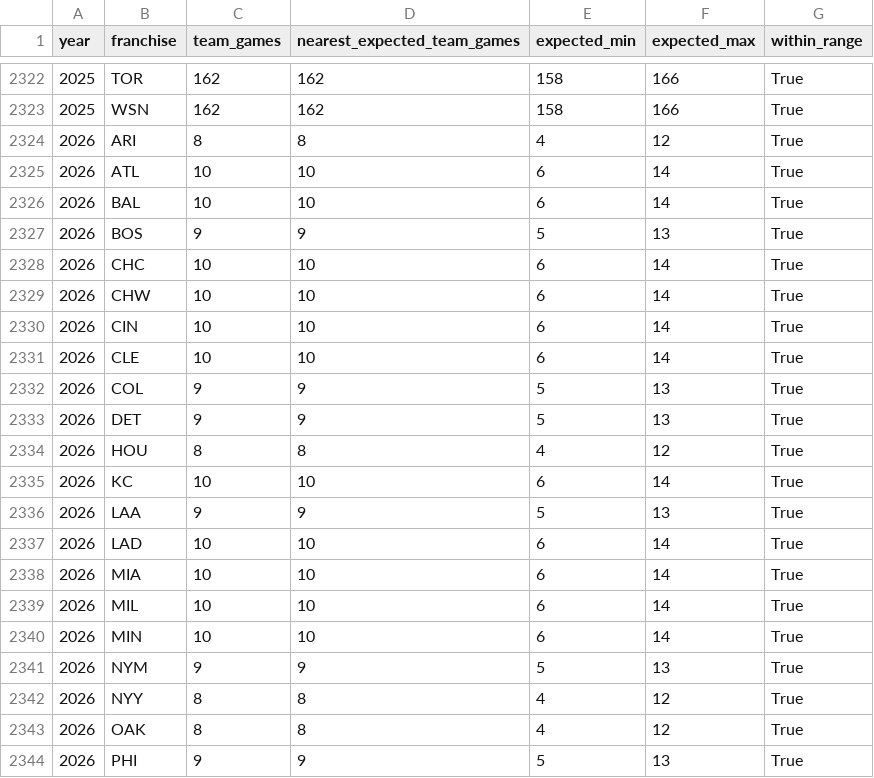
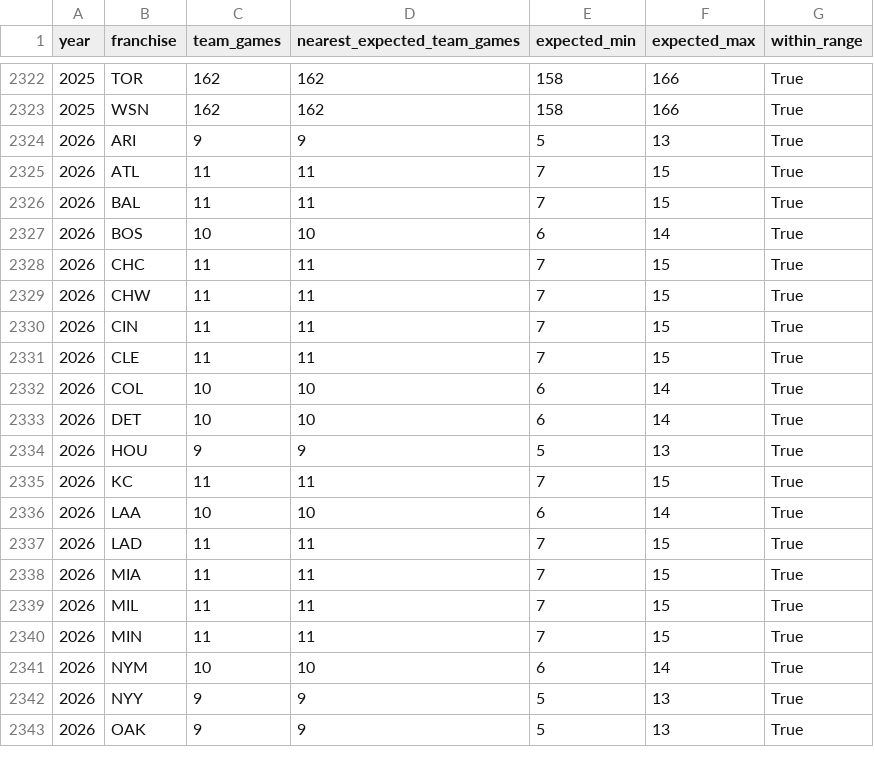
Before and after one commit to JacobPilawa/box_scorigami, a CSV file: validation/team_games_by_year.csv, drawn as a sheet; only a part is shown, gaps mark what is left out; the diff covers the shown part only.

```diff
--- a/validation/team_games_by_year.csv
+++ b/validation/team_games_by_year.csv
@@ -2323,22 +2323,21 @@ year,franchise,team_games,nearest_expected_team_games,expected_min,expected_max,
 2025,WSN,162,162,158,166,True
-2026,ARI,8,8,4,12,True
-2026,ATL,10,10,6,14,True
-2026,BAL,10,10,6,14,True
-2026,BOS,9,9,5,13,True
-2026,CHC,10,10,6,14,True
-2026,CHW,10,10,6,14,True
-2026,CIN,10,10,6,14,True
-2026,CLE,10,10,6,14,True
-2026,COL,9,9,5,13,True
-2026,DET,9,9,5,13,True
-2026,HOU,8,8,4,12,True
-2026,KC,10,10,6,14,True
-2026,LAA,9,9,5,13,True
-2026,LAD,10,10,6,14,True
-2026,MIA,10,10,6,14,True
-2026,MIL,10,10,6,14,True
-2026,MIN,10,10,6,14,True
-2026,NYM,9,9,5,13,True
-2026,NYY,8,8,4,12,True
-2026,OAK,8,8,4,12,True
-2026,PHI,9,9,5,13,True
+2026,ARI,9,9,5,13,True
+2026,ATL,11,11,7,15,True
+2026,BAL,11,11,7,15,True
+2026,BOS,10,10,6,14,True
+2026,CHC,11,11,7,15,True
+2026,CHW,11,11,7,15,True
+2026,CIN,11,11,7,15,True
+2026,CLE,11,11,7,15,True
+2026,COL,10,10,6,14,True
+2026,DET,10,10,6,14,True
+2026,HOU,9,9,5,13,True
+2026,KC,11,11,7,15,True
+2026,LAA,10,10,6,14,True
+2026,LAD,11,11,7,15,True
+2026,MIA,11,11,7,15,True
+2026,MIL,11,11,7,15,True
+2026,MIN,11,11,7,15,True
+2026,NYM,10,10,6,14,True
+2026,NYY,9,9,5,13,True
+2026,OAK,9,9,5,13,True
```
Also changed, not shown: 2 added rows, 1 removed row and 23 edited cells elsewhere in this file, validation/franchise_combo_tracking.csv, validation/games_by_year.csv, 40 other files.
